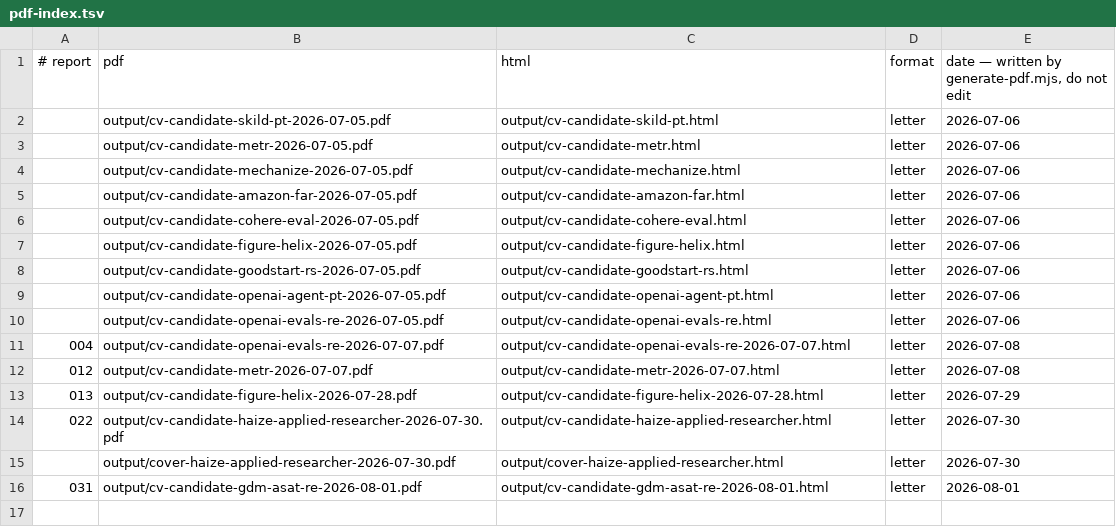
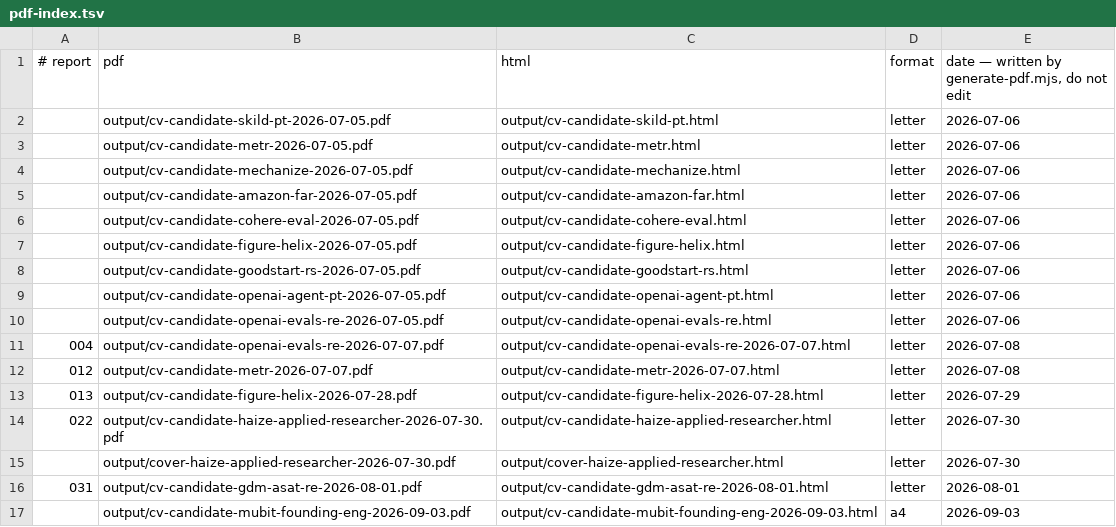
Before and after one commit to sshakerinezhad/career-ops-private, a TSV file: data/pdf-index.tsv, drawn as a sheet; the diff names each change by its address in the sheet, - before the commit and + after, or states it on an @@ line.

```diff
--- a/data/pdf-index.tsv
+++ b/data/pdf-index.tsv
+row 17:  | output/cv-candidate-mubit-founding-eng-2026-09-03.pdf | output/cv-candidate-mubit-founding-eng-2026-09-03.html | a4 | 2026-09-03
```
Also changed, not shown: 2 other files.
